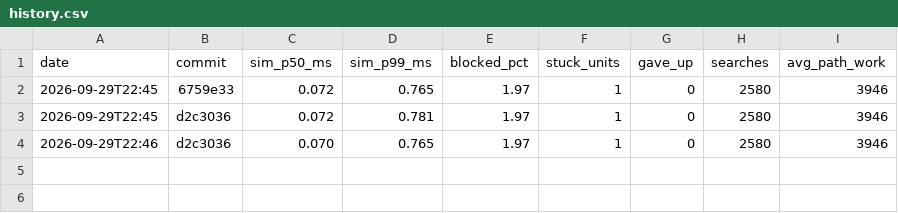
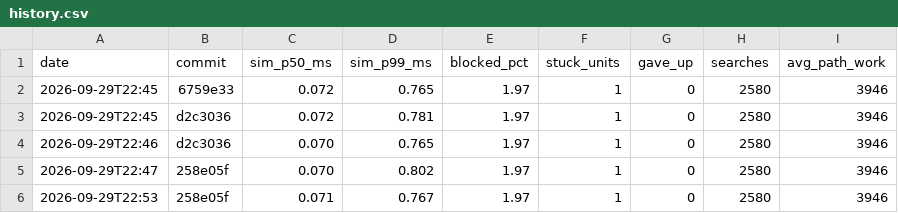
Before and after one commit to DigiMonk73/Empires, a CSV file: docs/metrics/history.csv, drawn as a sheet; the diff names each change by its address in the sheet, - before the commit and + after, or states it on an @@ line.

```diff
--- a/docs/metrics/history.csv
+++ b/docs/metrics/history.csv
+row 5: 2026-09-29T22:47 | 258e05f | 0.070 | 0.802 | 1.97 | 1 | 0 | 2580 | 3946
+row 6: 2026-09-29T22:53 | 258e05f | 0.071 | 0.767 | 1.97 | 1 | 0 | 2580 | 3946
```
Also changed, not shown: 13 other files.
